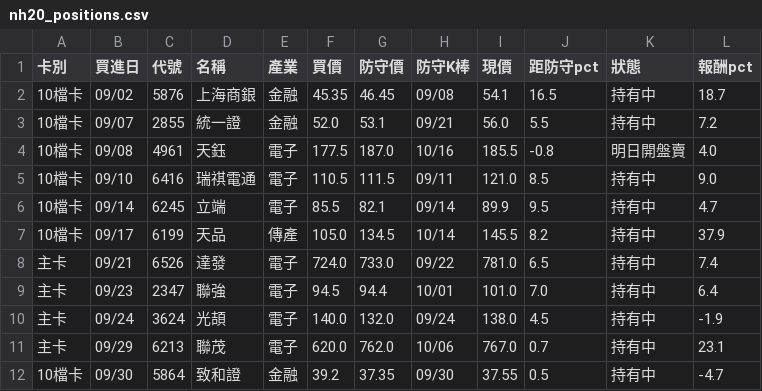
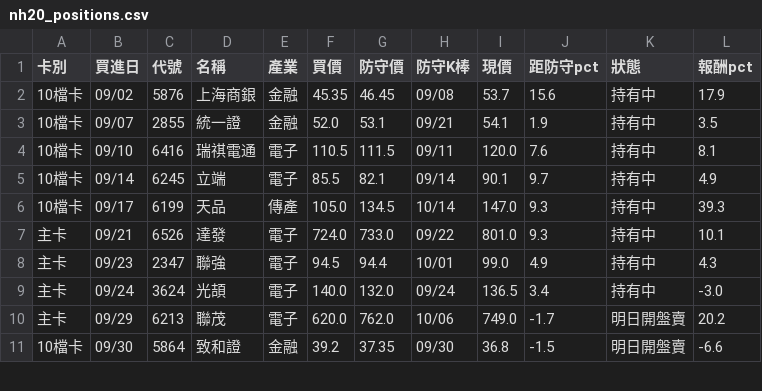
Before and after one commit to KevinYang515/disposal-signals, a CSV file: data/nh20/nh20_positions.csv, drawn as a sheet; only a part is shown; the diff covers the shown part only.

```diff
--- a/data/nh20/nh20_positions.csv
+++ b/data/nh20/nh20_positions.csv
@@ -1,12 +1,11 @@
 卡別,買進日,代號,名稱,產業,買價,防守價,防守K棒,現價,距防守pct,狀態,報酬pct
-10檔卡,09/02,5876,上海商銀,金融,45.35,46.45,09/08,54.1,16.5,持有中,18.7
-10檔卡,09/07,2855,統一證,金融,52.0,53.1,09/21,56.0,5.5,持有中,7.2
-10檔卡,09/08,4961,天鈺,電子,177.5,187.0,10/16,185.5,-0.8,明日開盤賣,4.0
-10檔卡,09/10,6416,瑞祺電通,電子,110.5,111.5,09/11,121.0,8.5,持有中,9.0
-10檔卡,09/14,6245,立端,電子,85.5,82.1,09/14,89.9,9.5,持有中,4.7
-10檔卡,09/17,6199,天品,傳產,105.0,134.5,10/14,145.5,8.2,持有中,37.9
-主卡,09/21,6526,達發,電子,724.0,733.0,09/22,781.0,6.5,持有中,7.4
-主卡,09/23,2347,聯強,電子,94.5,94.4,10/01,101.0,7.0,持有中,6.4
-主卡,09/24,3624,光頡,電子,140.0,132.0,09/24,138.0,4.5,持有中,-1.9
-主卡,09/29,6213,聯茂,電子,620.0,762.0,10/06,767.0,0.7,持有中,23.1
-10檔卡,09/30,5864,致和證,金融,39.2,37.35,09/30,37.55,0.5,持有中,-4.7
+10檔卡,09/02,5876,上海商銀,金融,45.35,46.45,09/08,53.7,15.6,持有中,17.9
+10檔卡,09/07,2855,統一證,金融,52.0,53.1,09/21,54.1,1.9,持有中,3.5
+10檔卡,09/10,6416,瑞祺電通,電子,110.5,111.5,09/11,120.0,7.6,持有中,8.1
+10檔卡,09/14,6245,立端,電子,85.5,82.1,09/14,90.1,9.7,持有中,4.9
+10檔卡,09/17,6199,天品,傳產,105.0,134.5,10/14,147.0,9.3,持有中,39.3
+主卡,09/21,6526,達發,電子,724.0,733.0,09/22,801.0,9.3,持有中,10.1
+主卡,09/23,2347,聯強,電子,94.5,94.4,10/01,99.0,4.9,持有中,4.3
+主卡,09/24,3624,光頡,電子,140.0,132.0,09/24,136.5,3.4,持有中,-3.0
+主卡,09/29,6213,聯茂,電子,620.0,762.0,10/06,749.0,-1.7,明日開盤賣,20.2
+10檔卡,09/30,5864,致和證,金融,39.2,37.35,09/30,36.8,-1.5,明日開盤賣,-6.6
```
Also changed, not shown: 2 removed rows and 59 edited cells elsewhere in this file, data/nh20/nh20_history.csv, data/nh20/nh20_watch.csv, 4 other files.
